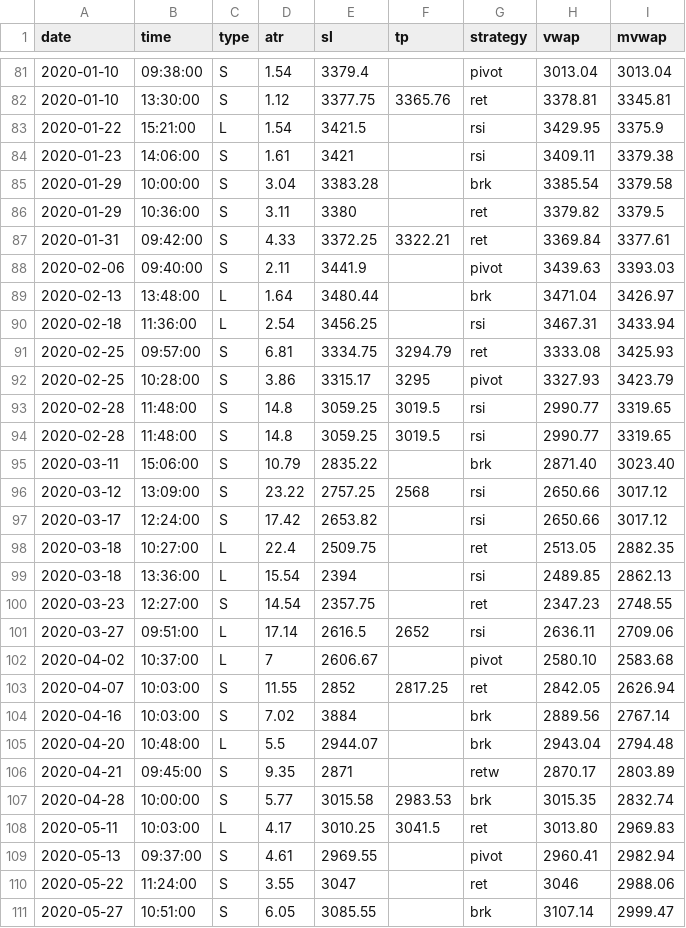
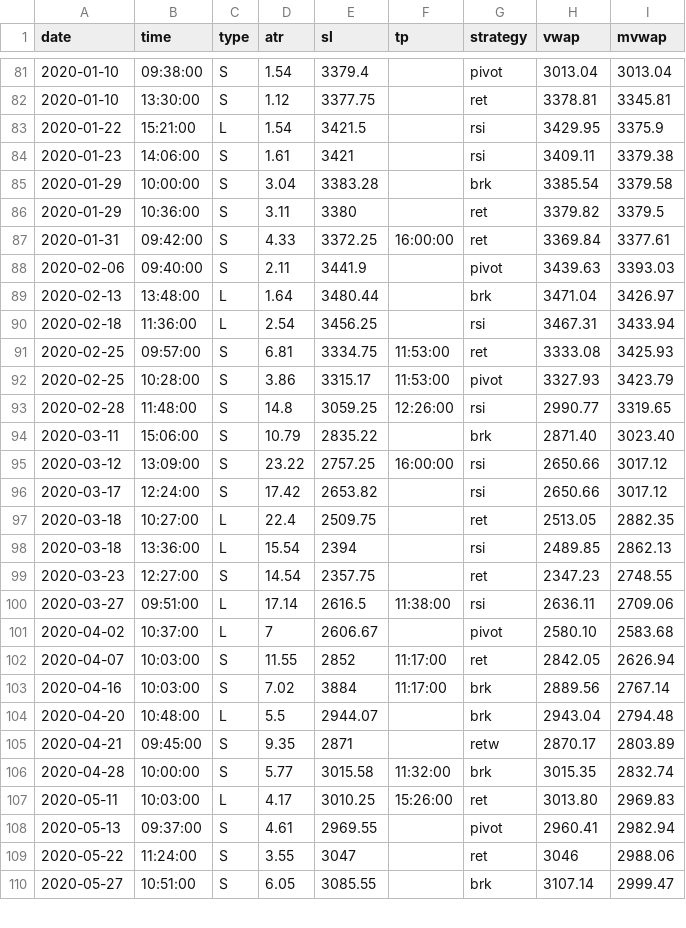
Before and after one commit to eriksolg/strategy_backtester, a CSV file: positions.csv, drawn as a sheet; only a part is shown, gaps mark what is left out; the diff covers the shown part only.

```diff
--- a/positions.csv
+++ b/positions.csv
@@ -81,3 +81,3 @@ date,time,type,atr,sl,tp,strategy,vwap,mvwap
 2020-01-10,09:38:00,S,1.54,3379.4,,pivot,3013.04,3013.04
-2020-01-10,13:30:00,S,1.12,3377.75,3365.76,ret,3378.81,3345.81
+2020-01-10,13:30:00,S,1.12,3377.75,,ret,3378.81,3345.81
 2020-01-22,15:21:00,L,1.54,3421.5,,rsi,3429.95,3375.9
@@ -86,3 +86,3 @@ date,time,type,atr,sl,tp,strategy,vwap,mvwap
 2020-01-29,10:36:00,S,3.11,3380,,ret,3379.82,3379.5
-2020-01-31,09:42:00,S,4.33,3372.25,3322.21,ret,3369.84,3377.61
+2020-01-31,09:42:00,S,4.33,3372.25,16:00:00,ret,3369.84,3377.61
 2020-02-06,09:40:00,S,2.11,3441.9,,pivot,3439.63,3393.03
@@ -90,8 +90,7 @@ date,time,type,atr,sl,tp,strategy,vwap,mvwap
 2020-02-18,11:36:00,L,2.54,3456.25,,rsi,3467.31,3433.94
-2020-02-25,09:57:00,S,6.81,3334.75,3294.79,ret,3333.08,3425.93
-2020-02-25,10:28:00,S,3.86,3315.17,3295,pivot,3327.93,3423.79
-2020-02-28,11:48:00,S,14.8,3059.25,3019.5,rsi,2990.77,3319.65
-2020-02-28,11:48:00,S,14.8,3059.25,3019.5,rsi,2990.77,3319.65
+2020-02-25,09:57:00,S,6.81,3334.75,11:53:00,ret,3333.08,3425.93
+2020-02-25,10:28:00,S,3.86,3315.17,11:53:00,pivot,3327.93,3423.79
+2020-02-28,11:48:00,S,14.8,3059.25,12:26:00,rsi,2990.77,3319.65
 2020-03-11,15:06:00,S,10.79,2835.22,,brk,2871.40,3023.40
-2020-03-12,13:09:00,S,23.22,2757.25,2568,rsi,2650.66,3017.12
+2020-03-12,13:09:00,S,23.22,2757.25,16:00:00,rsi,2650.66,3017.12
 2020-03-17,12:24:00,S,17.42,2653.82,,rsi,2650.66,3017.12
@@ -100,10 +99,10 @@ date,time,type,atr,sl,tp,strategy,vwap,mvwap
 2020-03-23,12:27:00,S,14.54,2357.75,,ret,2347.23,2748.55
-2020-03-27,09:51:00,L,17.14,2616.5,2652,rsi,2636.11,2709.06
+2020-03-27,09:51:00,L,17.14,2616.5,11:38:00,rsi,2636.11,2709.06
 2020-04-02,10:37:00,L,7,2606.67,,pivot,2580.10,2583.68
-2020-04-07,10:03:00,S,11.55,2852,2817.25,ret,2842.05,2626.94
-2020-04-16,10:03:00,S,7.02,3884,,brk,2889.56,2767.14
+2020-04-07,10:03:00,S,11.55,2852,11:17:00,ret,2842.05,2626.94
+2020-04-16,10:03:00,S,7.02,3884,11:17:00,brk,2889.56,2767.14
 2020-04-20,10:48:00,L,5.5,2944.07,,brk,2943.04,2794.48
 2020-04-21,09:45:00,S,9.35,2871,,retw,2870.17,2803.89
-2020-04-28,10:00:00,S,5.77,3015.58,2983.53,brk,3015.35,2832.74
-2020-05-11,10:03:00,L,4.17,3010.25,3041.5,ret,3013.80,2969.83
+2020-04-28,10:00:00,S,5.77,3015.58,11:32:00,brk,3015.35,2832.74
+2020-05-11,10:03:00,L,4.17,3010.25,15:26:00,ret,3013.80,2969.83
 2020-05-13,09:37:00,S,4.61,2969.55,,pivot,2960.41,2982.94
```
Also changed, not shown: 3 added rows and 74 edited cells elsewhere in this file, 1 other file.
